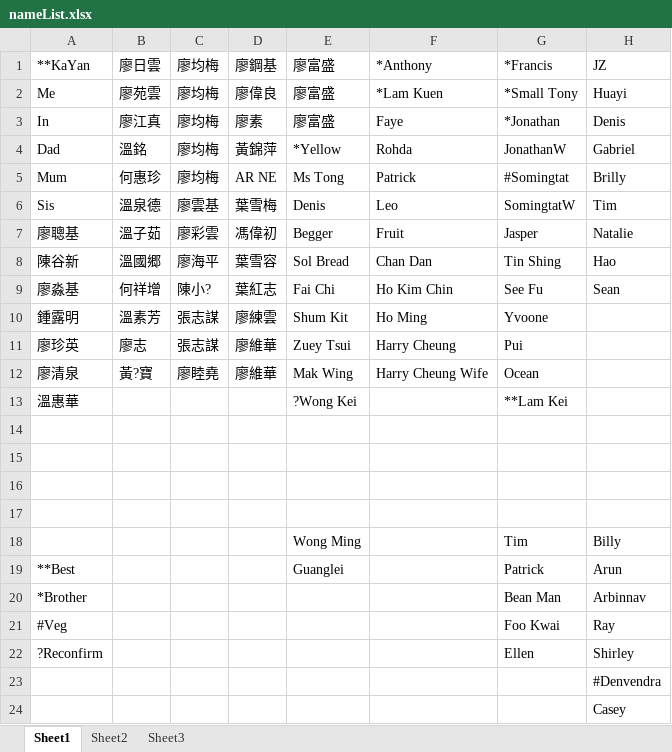
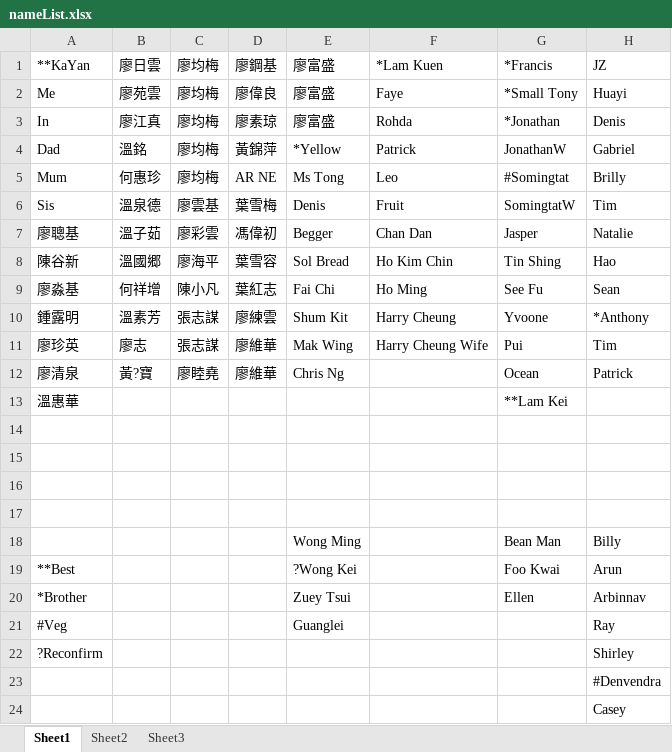
Before and after one commit to kenwkliu/ideas, an Excel workbook: nameList.xlsx, sheet Sheet1, drawn as a sheet; only a part is shown; values as stored, in another font and other column widths than the file's, no borders; the diff names each change by its address in the sheet, - before the commit and + after, or states it on an @@ line.

Commit message:
Add files via upload

```diff
--- a/nameList.xlsx (sheet Sheet1)
+++ b/nameList.xlsx (sheet Sheet1)
-F1: *Anthony
+F1: *Lam Kuen
-F2: *Lam Kuen
+F2: Faye
-D3: 廖素
+D3: 廖素琼
-F3: Faye
+F3: Rohda
-F4: Rohda
+F4: Patrick
-F5: Patrick
+F5: Leo
-F6: Leo
+F6: Fruit
-F7: Fruit
+F7: Chan Dan
-F8: Chan Dan
+F8: Ho Kim Chin
-C9: 陳小?
+C9: 陳小凡
-F9: Ho Kim Chin
+F9: Ho Ming
-F10: Ho Ming
+F10: Harry Cheung
-H10: (empty)
+H10: *Anthony
-E11: Zuey Tsui
+E11: Mak Wing
-F11: Harry Cheung
+F11: Harry Cheung Wife
-H11: (empty)
+H11: Tim
-E12: Mak Wing
+E12: Chris Ng
-F12: Harry Cheung Wife
+F12: (empty)
-H12: (empty)
+H12: Patrick
-E13: ?Wong Kei
+E13: (empty)
-G18: Tim
+G18: Bean Man
-E19: Guanglei
+E19: ?Wong Kei
-G19: Patrick
+G19: Foo Kwai
-E20: (empty)
+E20: Zuey Tsui
-G20: Bean Man
+G20: Ellen
-E21: (empty)
+E21: Guanglei
-G21: Foo Kwai
+G21: (empty)
-G22: Ellen
+G22: (empty)
```
